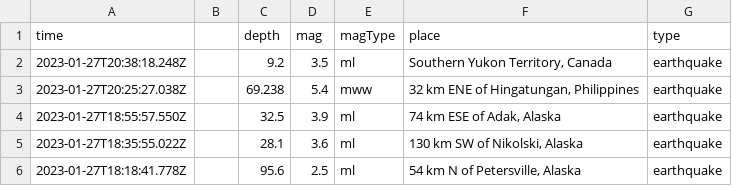
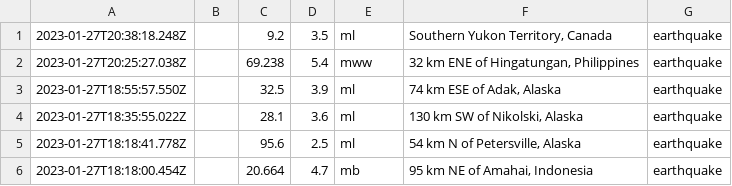
Before and after one commit to Tangumaj/CS-257-Work, a CSV file: sqllab/earthquakeData.csv, drawn as a sheet; only a part is shown; the shorter side is filled out with more unchanged rows; the diff names each change by its address in the sheet, - before the commit and + after, or states it on an @@ line.

Commit message:
update earthquake

```diff
--- a/sqllab/earthquakeData.csv
+++ b/sqllab/earthquakeData.csv
-row 1: time |  | depth | mag | magType | place | type
```
Also changed, not shown: 1 other file.
